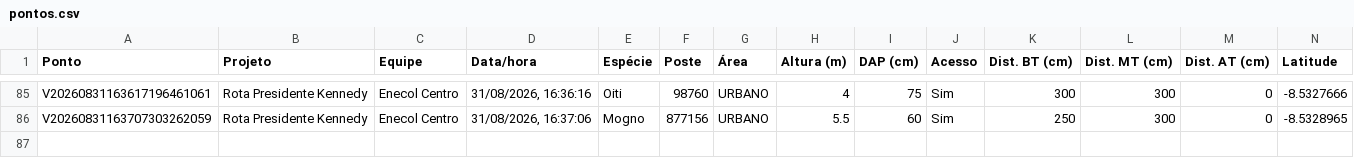
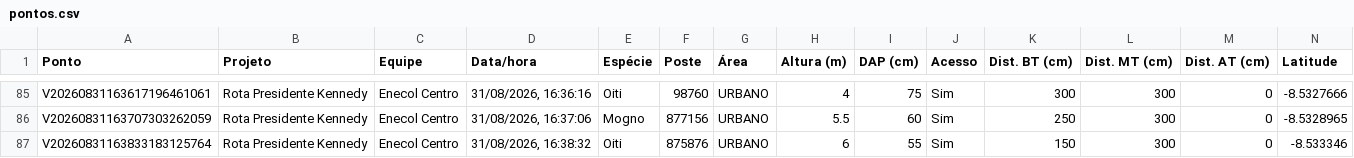
Before and after one commit to LGRSV/vera-vegetacao, a CSV file: exportacoes/projetos/rota-presidente-kennedy/pontos.csv, drawn as a sheet; only a part is shown, gaps mark what is left out; rows hold the shown columns only; the diff names each change by its address in the sheet, - before the commit and + after, or states it on an @@ line.

```diff
--- a/exportacoes/projetos/rota-presidente-kennedy/pontos.csv
+++ b/exportacoes/projetos/rota-presidente-kennedy/pontos.csv
+row 87: V20260831163833183125764 | Rota Presidente Kennedy | Enecol Centro | 31/08/2026, 16:38:32 | Oiti | 875876 | URBANO | 6 | 55 | Sim | 150 | 300 | 0 | -8.533346
```
Also changed, not shown: exportacoes/enecol-centro.csv, 1 other file.
